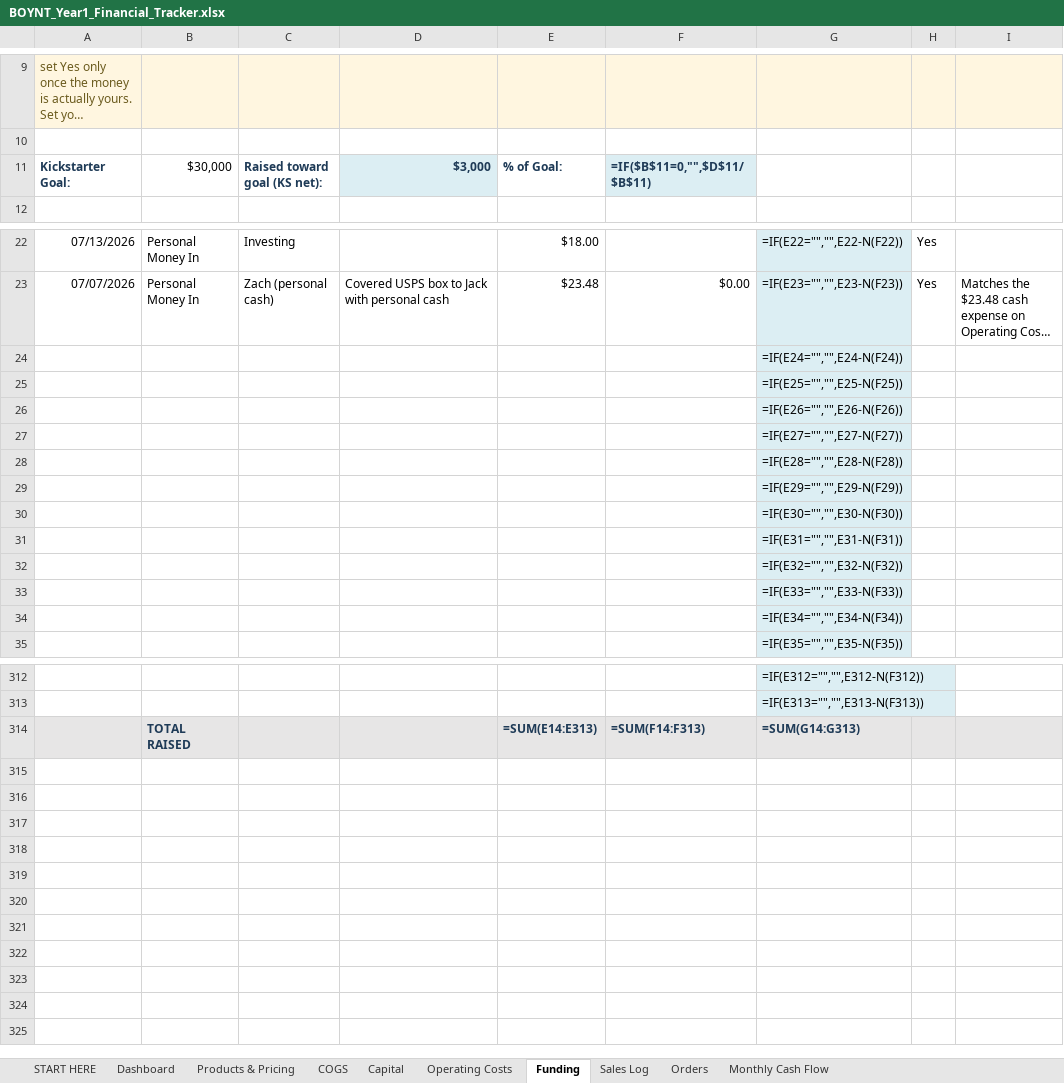
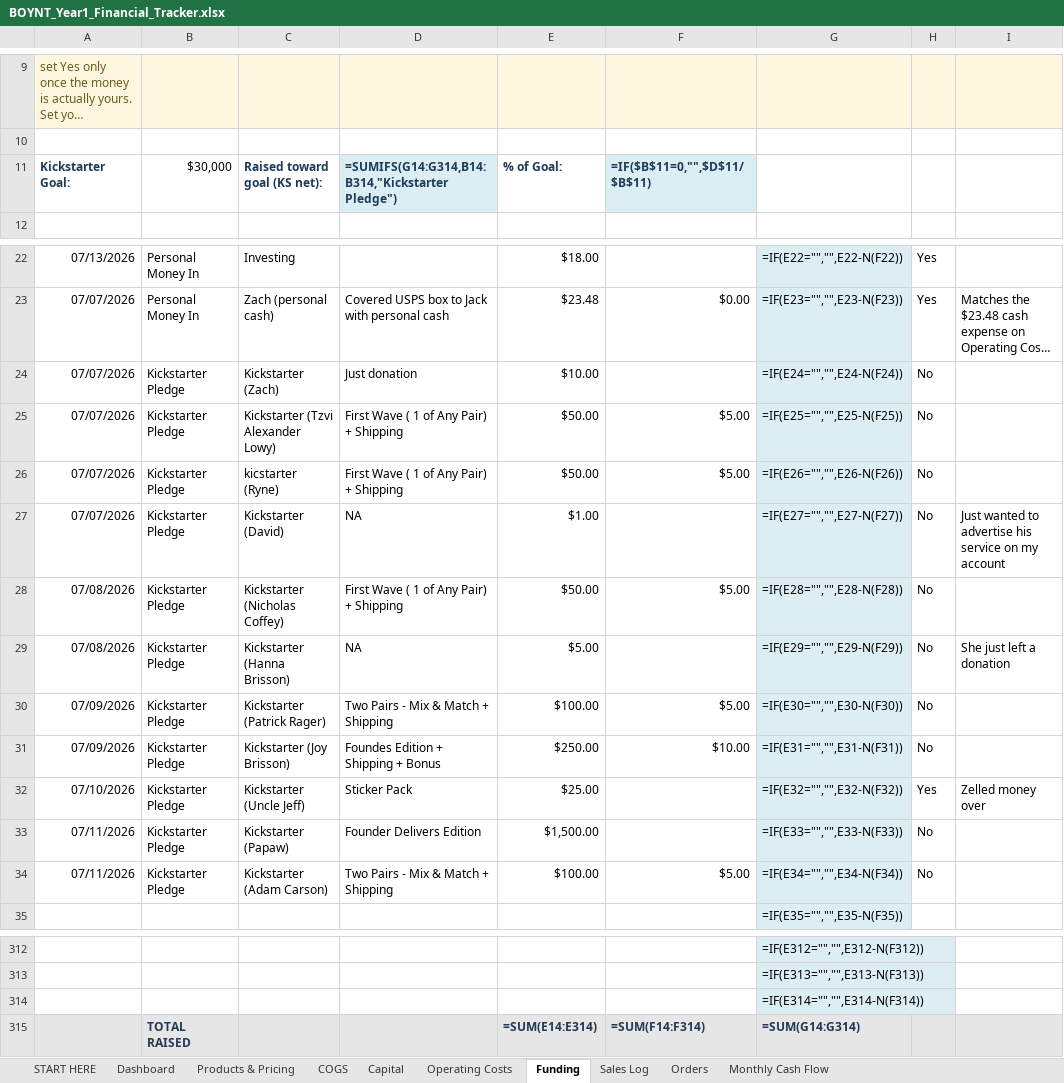
Before and after one commit to zman300z/BOYNT-WORK, an Excel workbook: BOYNT_Year1_Financial_Tracker.xlsx, sheet Funding, drawn as a sheet; only a part is shown, gaps mark what is left out; long unchanged cells end in …; values as stored, in another font and other column widths than the file's, no borders; formulas without a stored value are shown as written; conditional formats not drawn; removed rows and columns are numbered as before the commit, all else as after; the diff names each change by its address in the sheet, - before the commit and + after, or states it on an @@ line.

```diff
--- a/BOYNT_Year1_Financial_Tracker.xlsx (sheet Funding)
+++ b/BOYNT_Year1_Financial_Tracker.xlsx (sheet Funding)
-D11: $3,000
+D11: =SUMIFS(G14:G314,B14:B314,"Kickstarter Pledge")
-row 24:  |  |  |  |  |  | =IF(E24="","",E24-N(F24))
-row 25:  |  |  |  |  |  | =IF(E25="","",E25-N(F25))
-row 26:  |  |  |  |  |  | =IF(E26="","",E26-N(F26))
-row 27:  |  |  |  |  |  | =IF(E27="","",E27-N(F27))
-row 28:  |  |  |  |  |  | =IF(E28="","",E28-N(F28))
-row 29:  |  |  |  |  |  | =IF(E29="","",E29-N(F29))
-row 30:  |  |  |  |  |  | =IF(E30="","",E30-N(F30))
-row 31:  |  |  |  |  |  | =IF(E31="","",E31-N(F31))
-row 32:  |  |  |  |  |  | =IF(E32="","",E32-N(F32))
-row 33:  |  |  |  |  |  | =IF(E33="","",E33-N(F33))
-row 34:  |  |  |  |  |  | =IF(E34="","",E34-N(F34))
+row 24: 07/07/2026 | Kickstarter Pledge | Kickstarter (Zach) | Just donation | $10.00 |  | =IF(E24="","",E24-N(F24)) | No
+row 25: 07/07/2026 | Kickstarter Pledge | Kickstarter (Tzvi Alexander Lowy) | First Wave ( 1 of Any Pair) + Shipping | $50.00 | $5.00 | =IF(E25="","",E25-N(F25)) | No
+row 26: 07/07/2026 | Kickstarter Pledge | kicstarter (Ryne) | First Wave ( 1 of Any Pair) + Shipping | $50.00 | $5.00 | =IF(E26="","",E26-N(F26)) | No
+row 27: 07/07/2026 | Kickstarter Pledge | Kickstarter (David) | NA | $1.00 |  | =IF(E27="","",E27-N(F27)) | No | Just wanted to advertise his service on my account
+row 28: 07/08/2026 | Kickstarter Pledge | Kickstarter (Nicholas Coffey) | First Wave ( 1 of Any Pair) + Shipping | $50.00 | $5.00 | =IF(E28="","",E28-N(F28)) | No
+row 29: 07/08/2026 | Kickstarter Pledge | Kickstarter (Hanna Brisson) | NA | $5.00 |  | =IF(E29="","",E29-N(F29)) | No | She just left a donation
+row 30: 07/09/2026 | Kickstarter Pledge | Kickstarter (Patrick Rager) | Two Pairs - Mix & Match + Shipping | $100.00 | $5.00 | =IF(E30="","",E30-N(F30)) | No
+row 31: 07/09/2026 | Kickstarter Pledge | Kickstarter (Joy Brisson) | Foundes Edition + Shipping + Bonus | $250.00 | $10.00 | =IF(E31="","",E31-N(F31)) | No
+row 32: 07/10/2026 | Kickstarter Pledge | Kickstarter (Uncle Jeff) | Sticker Pack | $25.00 |  | =IF(E32="","",E32-N(F32)) | Yes | Zelled money over
+row 33: 07/11/2026 | Kickstarter Pledge | Kickstarter (Papaw) | Founder Delivers Edition | $1,500.00 |  | =IF(E33="","",E33-N(F33)) | No
+row 34: 07/11/2026 | Kickstarter Pledge | Kickstarter (Adam Carson) | Two Pairs - Mix & Match + Shipping | $100.00 | $5.00 | =IF(E34="","",E34-N(F34)) | No
+row 314:  |  |  |  |  |  | =IF(E314="","",E314-N(F314))
-E315: =SUM(E14:E313)
+E315: =SUM(E14:E314)
-F315: =SUM(F14:F313)
+F315: =SUM(F14:F314)
-G315: =SUM(G14:G313)
+G315: =SUM(G14:G314)
```
Also changed, not shown: sheet Orders, sheet Products & Pricing, sheet Monthly Cash Flow, sheet Dashboard.
